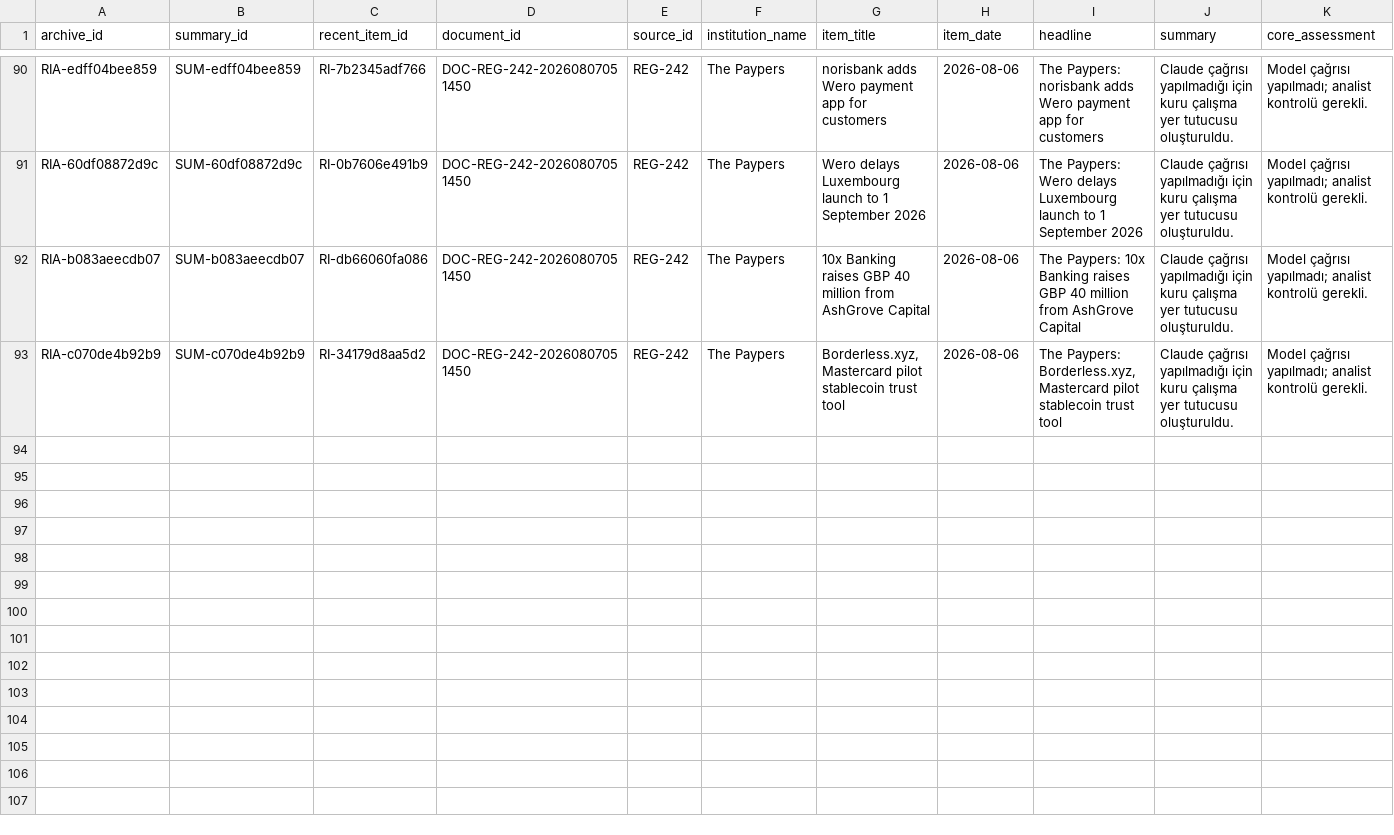
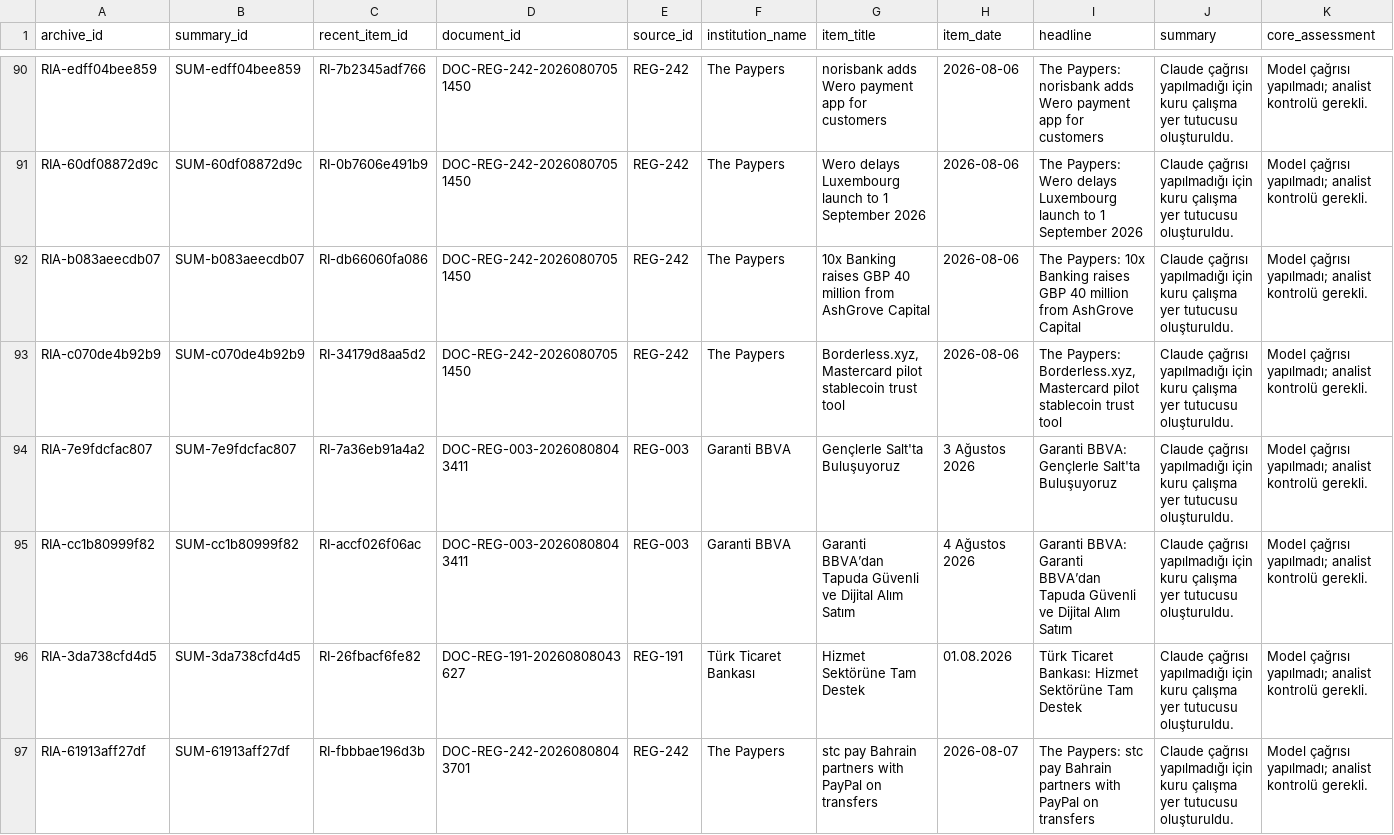
Before and after one commit to ekowiggins-dotcom/ardakobibenchmark, a CSV file: data/recent_item_archive.csv, drawn as a sheet; only a part is shown, gaps mark what is left out; rows hold the shown columns only; the diff covers the shown part only; the diff names each change by its address in the sheet, - before the commit and + after, or states it on an @@ line.

```diff
--- a/data/recent_item_archive.csv
+++ b/data/recent_item_archive.csv
+row 94: RIA-7e9fdcfac807 | SUM-7e9fdcfac807 | RI-7a36eb91a4a2 | DOC-REG-003-20260808043411 | REG-003 | Garanti BBVA | Gençlerle Salt'ta Buluşuyoruz | 3 Ağustos 2026 | Garanti BBVA: Gençlerle Salt'ta Buluşuyoruz | Claude çağrısı yapılmadığı için kuru çalışma yer tutucusu oluşturuldu. | Model çağrısı yapılmadı; analist kontrolü gerekli.
+row 95: RIA-cc1b80999f82 | SUM-cc1b80999f82 | RI-accf026f06ac | DOC-REG-003-20260808043411 | REG-003 | Garanti BBVA | Garanti BBVA’dan Tapuda Güvenli ve Dijital Alım Satım | 4 Ağustos 2026 | Garanti BBVA: Garanti BBVA’dan Tapuda Güvenli ve Dijital Alım Satım | Claude çağrısı yapılmadığı için kuru çalışma yer tutucusu oluşturuldu. | Model çağrısı yapılmadı; analist kontrolü gerekli.
+row 96: RIA-3da738cfd4d5 | SUM-3da738cfd4d5 | RI-26fbacf6fe82 | DOC-REG-191-20260808043627 | REG-191 | Türk Ticaret Bankası | Hizmet Sektörüne Tam Destek | 01.08.2026 | Türk Ticaret Bankası: Hizmet Sektörüne Tam Destek | Claude çağrısı yapılmadığı için kuru çalışma yer tutucusu oluşturuldu. | Model çağrısı yapılmadı; analist kontrolü gerekli.
+row 97: RIA-61913aff27df | SUM-61913aff27df | RI-fbbbae196d3b | DOC-REG-242-20260808043701 | REG-242 | The Paypers | stc pay Bahrain partners with PayPal on transfers | 2026-08-07 | The Paypers: stc pay Bahrain partners with PayPal on transfers | Claude çağrısı yapılmadığı için kuru çalışma yer tutucusu oluşturuldu. | Model çağrısı yapılmadı; analist kontrolü gerekli.
```
Also changed, not shown: 3 added rows elsewhere in this file, data/development_clusters.csv, data/pipeline_runs.csv, 8 other files.
